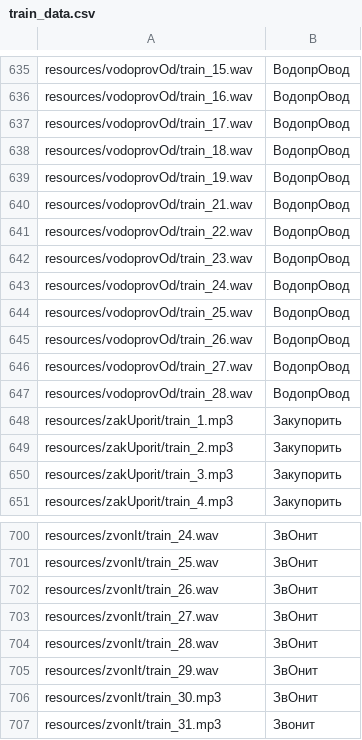
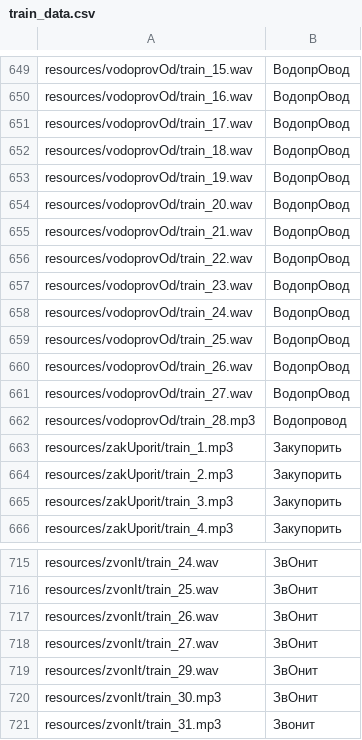
Before and after one commit to npolyakova/ml_stressed, a CSV file: src/app/model/train_data.csv, drawn as a sheet; only a part is shown, gaps mark what is left out; the diff covers the shown part only.

```diff
--- a/src/app/model/train_data.csv
+++ b/src/app/model/train_data.csv
@@ -639,2 +653,3 @@ resources/vodoprovOd/train_18.wav;ВодопрОвод
 resources/vodoprovOd/train_19.wav;ВодопрОвод
+resources/vodoprovOd/train_20.wav;ВодопрОвод
 resources/vodoprovOd/train_21.wav;ВодопрОвод
@@ -646,3 +661,3 @@ resources/vodoprovOd/train_26.wav;ВодопрОвод
 resources/vodoprovOd/train_27.wav;ВодопрОвод
-resources/vodoprovOd/train_28.wav;ВодопрОвод
+resources/vodoprovOd/train_28.mp3;Водопровод
 resources/zakUporit/train_1.mp3;Закупорить
@@ -703,3 +718,2 @@ resources/zvonIt/train_26.wav;ЗвОнит
 resources/zvonIt/train_27.wav;ЗвОнит
-resources/zvonIt/train_28.wav;ЗвОнит
 resources/zvonIt/train_29.wav;ЗвОнит
```
Also changed, not shown: 15 added rows, 1 removed row and 3 edited cells elsewhere in this file, src/app/model/test_data.csv, 17 other files.
